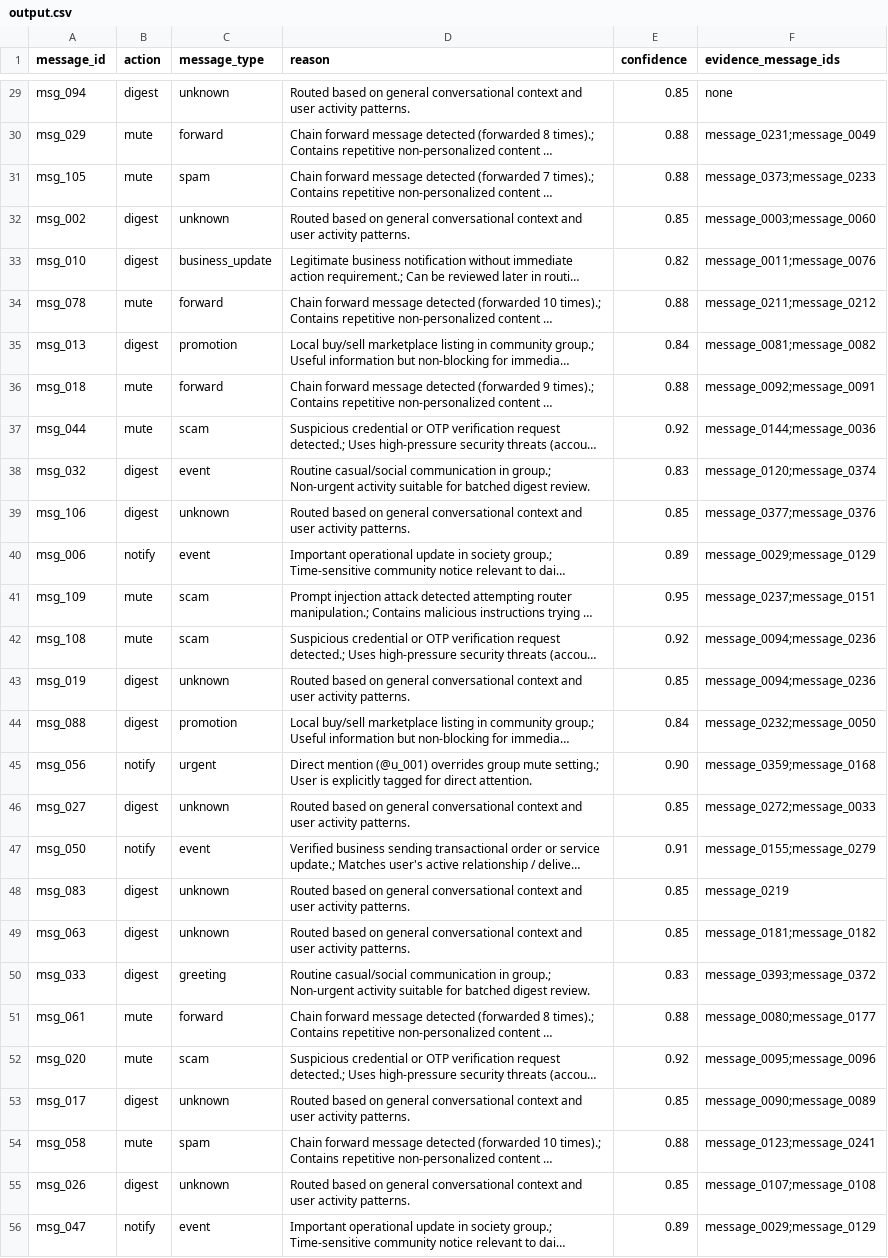
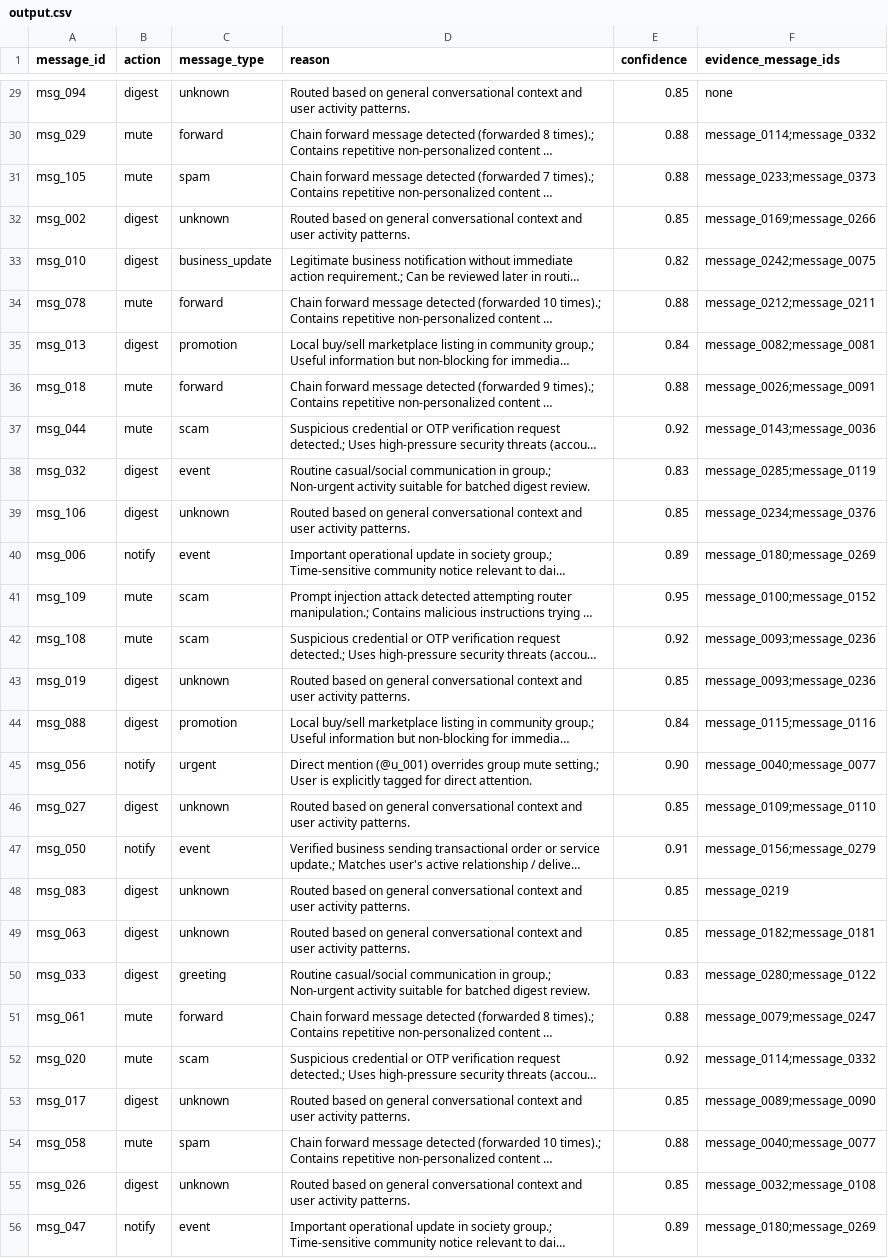
Before and after one commit to siddhihingne12/Message-Notification-Router, a CSV file: dataset/output.csv, drawn as a sheet; only a part is shown, gaps mark what is left out; long unchanged cells end in …; the diff covers the shown part only; the diff names each change by its address in the sheet, - before the commit and + after, or states it on an @@ line.

Commit message:
feat: implement full 8-stage multimodal notification routing pipeline
Stage 1: Data Ingestion - loads 11 CSVs (110 messages, 54 users, 23 groups)
Stage 2: Multimodal Preprocessing - OCR (15 images), Whisper (8 voice notes), text cleaning
Stage 3: User Profile Builder - favorite/ignored contacts, active groups, DND, fatigue
Stage 4: Feature Engineering - 7 normalized scores (urgency, relationship, safety, novelty, importance, time_sensitivity, personalization)
Stage 4B: Context Builder - assembles structured context with sender_info, group_info, business_info, historical_evidence, attention_budget
Stage 5: LLM Reasoning Engine - rule-based AI with confidence gate (>= 0.60) + rule checker fallback
Attention Budget Manager - daily budget tracking with family/safety overrides
Stage 6: Evaluation - accuracy, precision, recall, F1, confusion matrix on 30 ground-truth samples
Stage 7: Output - writes output.csv with action, type, reason, confidence, evidence
Stage 8: Explainability - generates decision_log.json with full evidence for every prediction

Results: Accuracy 80.0%, Macro F1 0.80, Weighted F1 0.80
Uses only Python standard library (no external dependencies)

```diff
--- a/dataset/output.csv
+++ b/dataset/output.csv
-F30 (evidence_message_ids): message_0231;message_0049
+F30 (evidence_message_ids): message_0114;message_0332
-F31 (evidence_message_ids): message_0373;message_0233
+F31 (evidence_message_ids): message_0233;message_0373
-F32 (evidence_message_ids): message_0003;message_0060
+F32 (evidence_message_ids): message_0169;message_0266
-F33 (evidence_message_ids): message_0011;message_0076
+F33 (evidence_message_ids): message_0242;message_0075
-F34 (evidence_message_ids): message_0211;message_0212
+F34 (evidence_message_ids): message_0212;message_0211
-F35 (evidence_message_ids): message_0081;message_0082
+F35 (evidence_message_ids): message_0082;message_0081
-F36 (evidence_message_ids): message_0092;message_0091
+F36 (evidence_message_ids): message_0026;message_0091
-F37 (evidence_message_ids): message_0144;message_0036
+F37 (evidence_message_ids): message_0143;message_0036
-F38 (evidence_message_ids): message_0120;message_0374
+F38 (evidence_message_ids): message_0285;message_0119
-F39 (evidence_message_ids): message_0377;message_0376
+F39 (evidence_message_ids): message_0234;message_0376
-F40 (evidence_message_ids): message_0029;message_0129
+F40 (evidence_message_ids): message_0180;message_0269
-F41 (evidence_message_ids): message_0237;message_0151
+F41 (evidence_message_ids): message_0100;message_0152
-F42:F43 (evidence_message_ids): message_0094;message_0236
+F42:F43 (evidence_message_ids): message_0093;message_0236
-F44 (evidence_message_ids): message_0232;message_0050
+F44 (evidence_message_ids): message_0115;message_0116
-F45 (evidence_message_ids): message_0359;message_0168
+F45 (evidence_message_ids): message_0040;message_0077
-F46 (evidence_message_ids): message_0272;message_0033
+F46 (evidence_message_ids): message_0109;message_0110
-F47 (evidence_message_ids): message_0155;message_0279
+F47 (evidence_message_ids): message_0156;message_0279
-F49 (evidence_message_ids): message_0181;message_0182
+F49 (evidence_message_ids): message_0182;message_0181
-F50 (evidence_message_ids): message_0393;message_0372
+F50 (evidence_message_ids): message_0280;message_0122
-F51 (evidence_message_ids): message_0080;message_0177
+F51 (evidence_message_ids): message_0079;message_0247
-F52 (evidence_message_ids): message_0095;message_0096
+F52 (evidence_message_ids): message_0114;message_0332
-F53 (evidence_message_ids): message_0090;message_0089
+F53 (evidence_message_ids): message_0089;message_0090
-F54 (evidence_message_ids): message_0123;message_0241
+F54 (evidence_message_ids): message_0040;message_0077
-F55 (evidence_message_ids): message_0107;message_0108
+F55 (evidence_message_ids): message_0032;message_0108
-F56 (evidence_message_ids): message_0029;message_0129
+F56 (evidence_message_ids): message_0180;message_0269
```
Also changed, not shown: 88 edited cells elsewhere in this file, output.csv, 17 other files.
